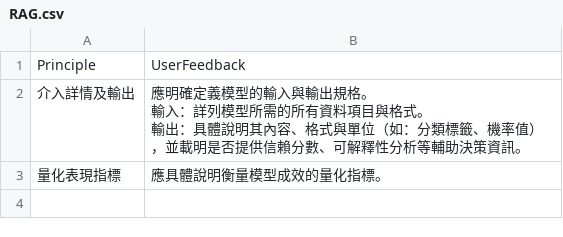
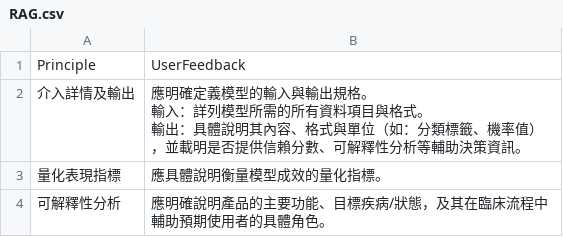
Before and after one commit to AnsonHsieh0210/NINEAI, a CSV file: RAG.csv, drawn as a sheet; the diff names each change by its address in the sheet, - before the commit and + after, or states it on an @@ line.

Commit message:
Update RAG feedback for 可解釋性分析

```diff
--- a/RAG.csv
+++ b/RAG.csv
+row 4: 可解釋性分析 | 應明確說明產品的主要功能、目標疾病/狀態，及其在臨床流程中輔助預期使用者的具體角色。
```
